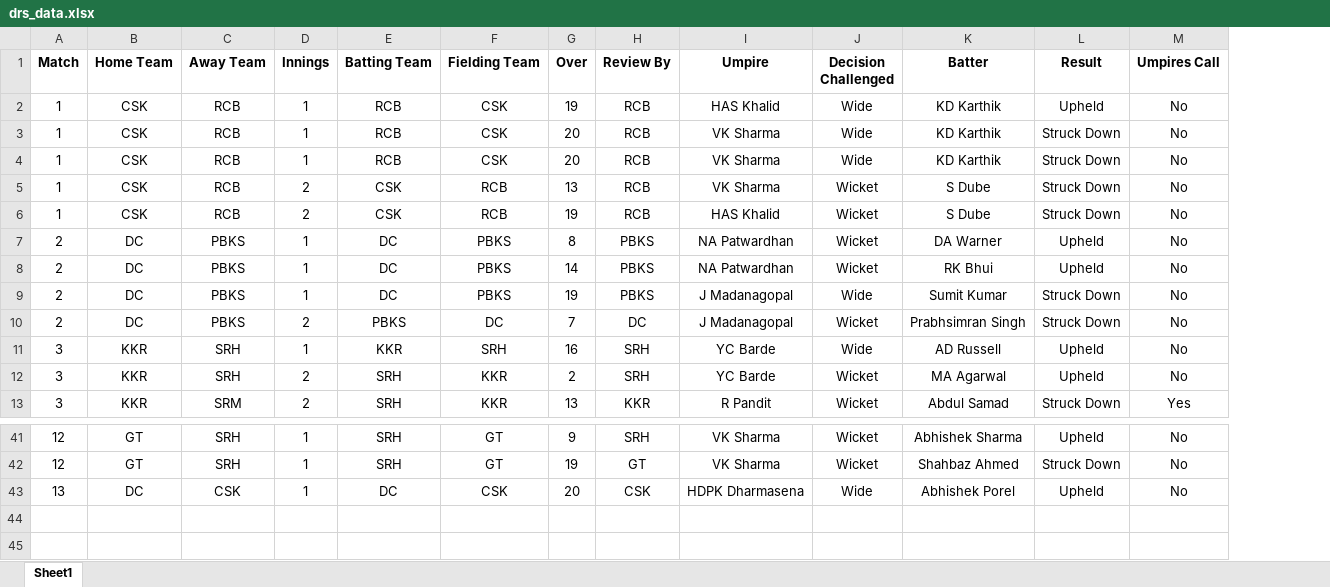
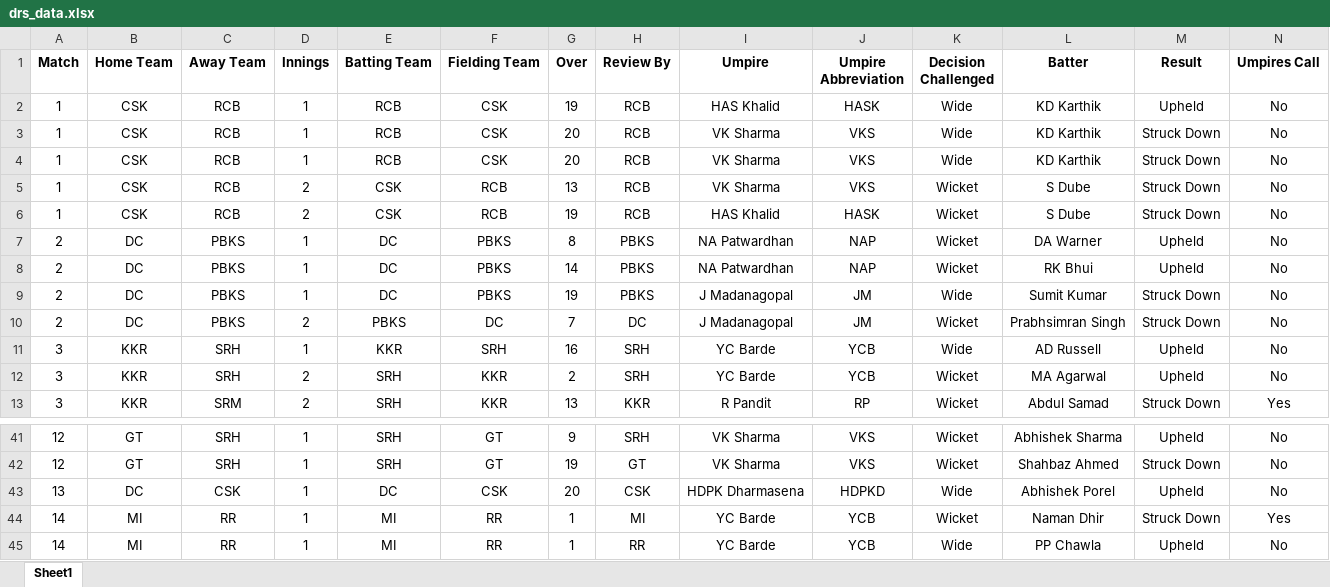
Before and after one commit to uhvardhan/Cricket-Project, an Excel workbook: drs_data.xlsx, sheet Sheet1, drawn as a sheet; only a part is shown, gaps mark what is left out; values as stored, in another font and other column widths than the file's, no borders; the diff names each change by its address in the sheet, - before the commit and + after, or states it on an @@ line.

```diff
--- a/drs_data.xlsx (sheet Sheet1)
+++ b/drs_data.xlsx (sheet Sheet1)
+column J (Umpire Abbreviation), rows 2-13: HASK | VKS | VKS | VKS | HASK | NAP | NAP | JM | JM | YCB | YCB | RP; rows 41-43: VKS | VKS | HDPKD
+row 44: 14 | MI | RR | 1 | MI | RR | 1 | MI | YC Barde | YCB | Wicket | Naman Dhir | Struck Down | Yes
+row 45: 14 | MI | RR | 1 | MI | RR | 1 | RR | YC Barde | YCB | Wide | PP Chawla | Upheld | No
```
Also changed, not shown: 2 other files.
